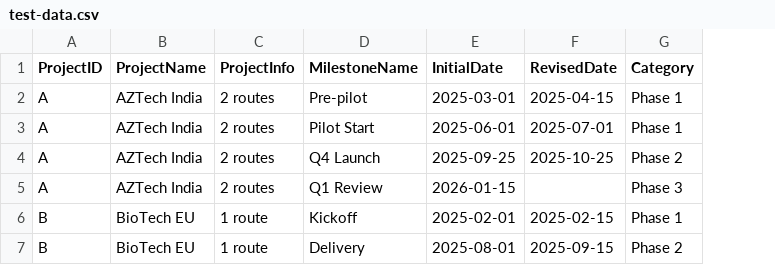
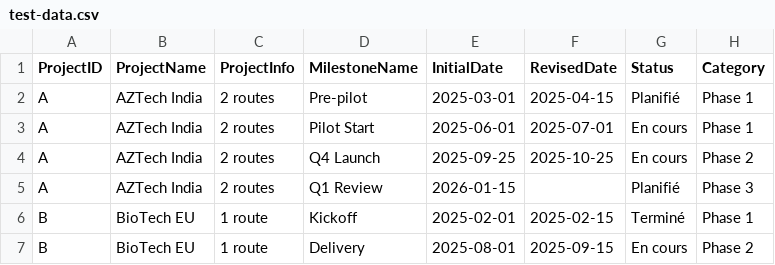
Before and after one commit to BruneemZ/powerbi-roadmap-visual, a CSV file: test-data.csv, drawn as a sheet; the diff names each change by its address in the sheet, - before the commit and + after, or states it on an @@ line.

```diff
--- a/test-data.csv
+++ b/test-data.csv
+column G (Status), rows 2-7: Planifié | En cours | En cours | Planifié | Terminé | En cours
```
Also changed, not shown: 5 other files.
